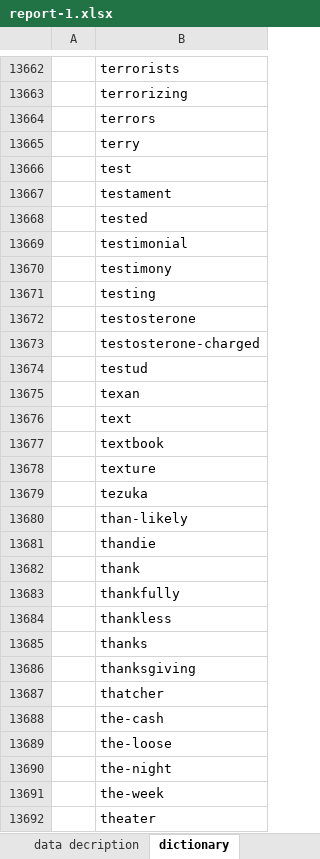
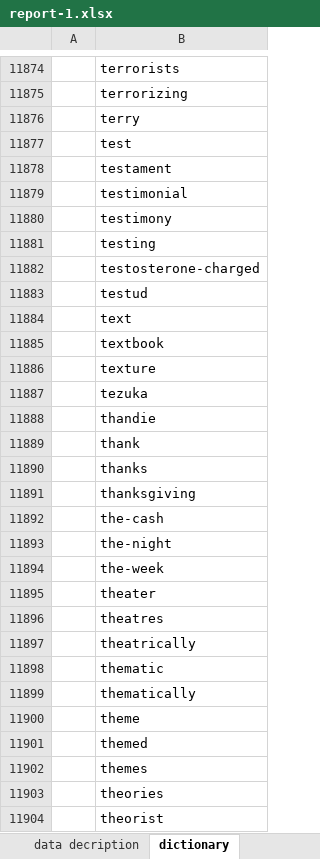
Before and after one commit to NgHoangDat/-n-sentiment-analysis, an Excel workbook: report/report-1.xlsx, sheet dictionary, drawn as a sheet; only a part is shown, gaps mark what is left out; the shorter side is filled out with more unchanged rows; values as stored, in another font and other column widths than the file's, no borders; the diff covers the shown part only; the diff names each change by its address in the sheet, - before the commit and + after, or states it on an @@ line.

```diff
--- a/report/report-1.xlsx (sheet dictionary)
+++ b/report/report-1.xlsx (sheet dictionary)
-row 13664:  | terrors
-row 13668:  | tested
-row 13672:  | testosterone
-row 13675:  | texan
-row 13680:  | than-likely
-row 13683:  | thankfully
-row 13684:  | thankless
-row 13687:  | thatcher
-row 13689:  | the-loose
```
Also changed, not shown: 1991 removed rows elsewhere in this sheet, sheet accuracy n-gram on train set, sheet accuracy n-gram on dev set, sheet accuracy all, other sheet tabs, 11 other files.
